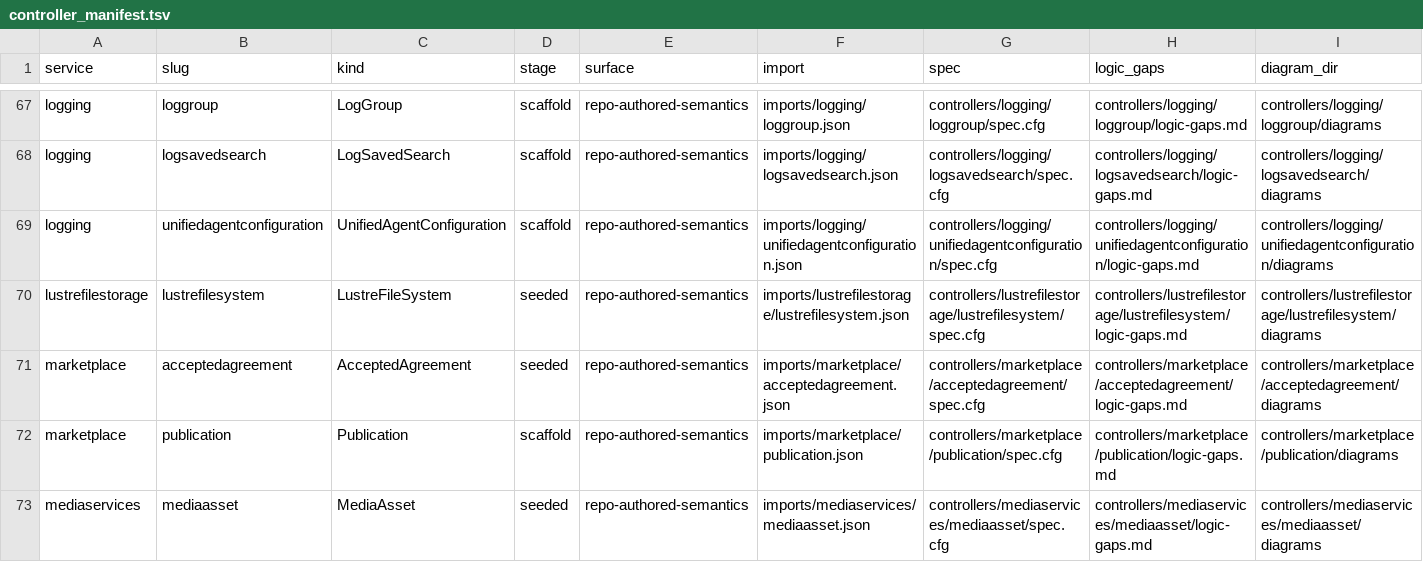
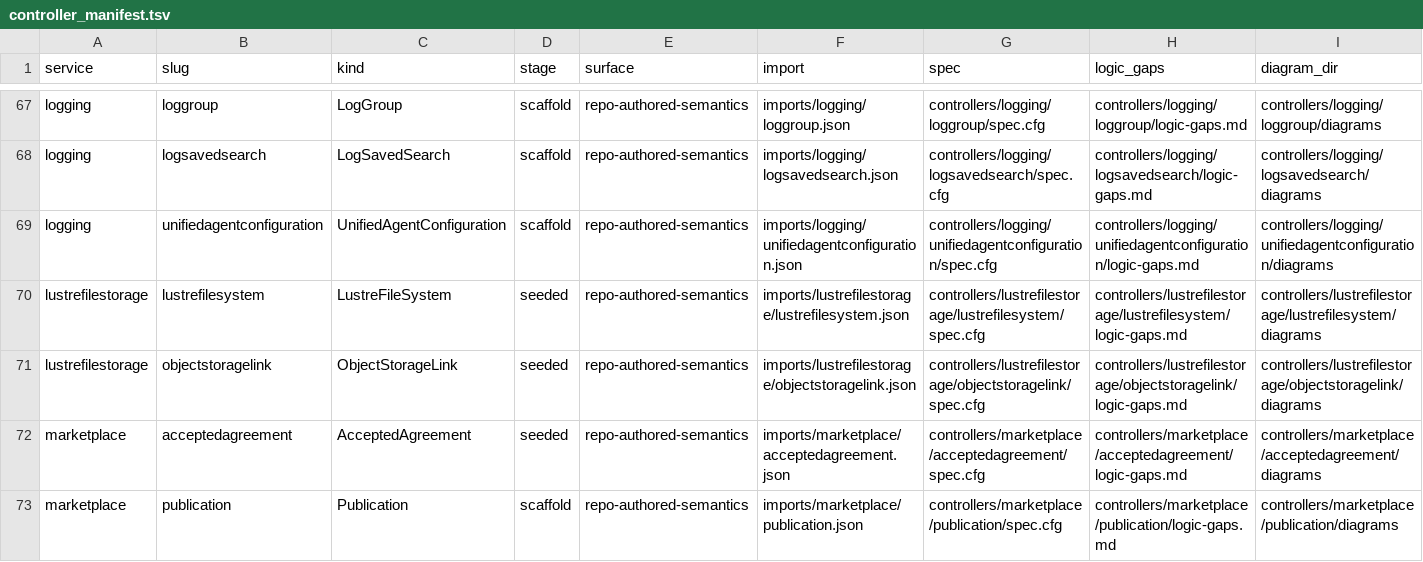
Before and after one commit to oracle/oci-service-operator, a TSV file: formal/controller_manifest.tsv, drawn as a sheet; only a part is shown, gaps mark what is left out; the shorter side is filled out with more unchanged rows; the diff names each change by its address in the sheet, - before the commit and + after, or states it on an @@ line.

Commit message:
US-136: publish lustrefilestorage ObjectStorageLink

```diff
--- a/formal/controller_manifest.tsv
+++ b/formal/controller_manifest.tsv
+row 71: lustrefilestorage | objectstoragelink | ObjectStorageLink | seeded | repo-authored-semantics | imports/lustrefilestorage/objectstoragelink.json | controllers/lustrefilestorage/objectstoragelink/spec.cfg | controllers/lustrefilestorage/objectstoragelink/logic-gaps.md | controllers/lustrefilestorage/objectstoragelink/diagrams
```
Also changed, not shown: 43 other files.
